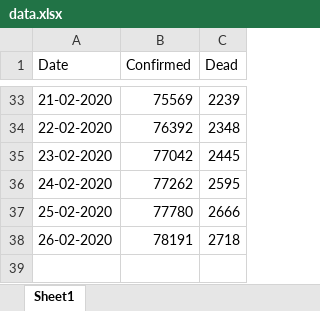
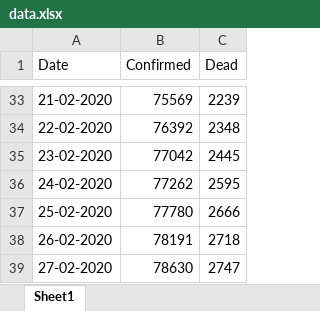
Before and after one commit to cdies/nCov, an Excel workbook: data.xlsx, sheet Sheet1, drawn as a sheet; only a part is shown, gaps mark what is left out; values as stored, in another font and other column widths than the file's, no borders; the diff names each change by its address in the sheet, - before the commit and + after, or states it on an @@ line.

```diff
--- a/data.xlsx (sheet Sheet1)
+++ b/data.xlsx (sheet Sheet1)
+row 39: 27-02-2020 | 78630 | 2747
```
Also changed, not shown: 1 other file.
